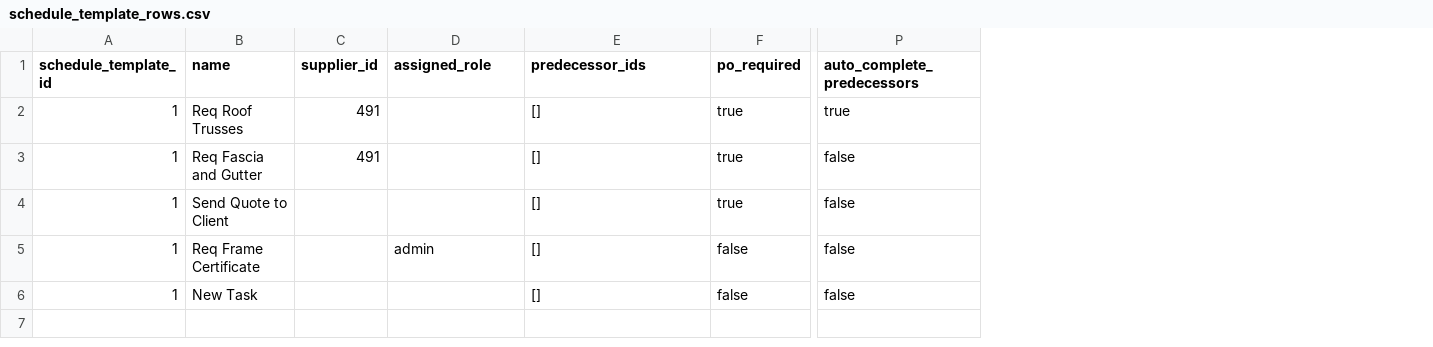
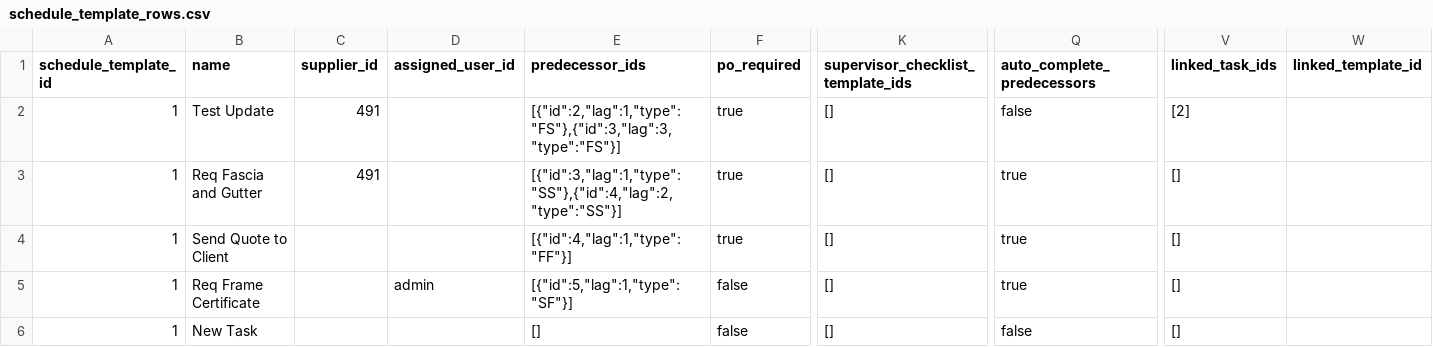
Before and after one commit to abodable-dev/trapid, a CSV file: db/import_data/schedule_template_rows.csv, drawn as a sheet; only a part is shown, gaps mark what is left out; addresses are those after the commit; the diff names each change by its address in the sheet, - before the commit and + after, or states it on an @@ line.

```diff
--- a/db/import_data/schedule_template_rows.csv
+++ b/db/import_data/schedule_template_rows.csv
+column K, rows 1-6: supervisor_checklist_template_ids | [] | [] | [] | [] | []
+column V (linked_task_ids), rows 2-6: [2] | [] | [] | [] | []
+column W (linked_template_id), empty
-D1: assigned_role
+D1: assigned_user_id
-B2 (name): Req Roof Trusses
+B2 (name): Test Update
-E2 (predecessor_ids): []
+E2 (predecessor_ids): [{"id":2,"lag":1,"type":"FS"},{"id":3,"lag":3,"type":"FS"}]
-Q2 (auto_complete_predecessors): true
+Q2 (auto_complete_predecessors): false
-E3 (predecessor_ids): []
+E3 (predecessor_ids): [{"id":3,"lag":1,"type":"SS"},{"id":4,"lag":2,"type":"SS"}]
-Q3:Q5 (auto_complete_predecessors): false
+Q3:Q5 (auto_complete_predecessors): true
-E4 (predecessor_ids): []
+E4 (predecessor_ids): [{"id":4,"lag":1,"type":"FF"}]
-E5 (predecessor_ids): []
+E5 (predecessor_ids): [{"id":5,"lag":1,"type":"SF"}]
```
Also changed, not shown: db/import_data/documentation_categories.csv, 3 other files.
